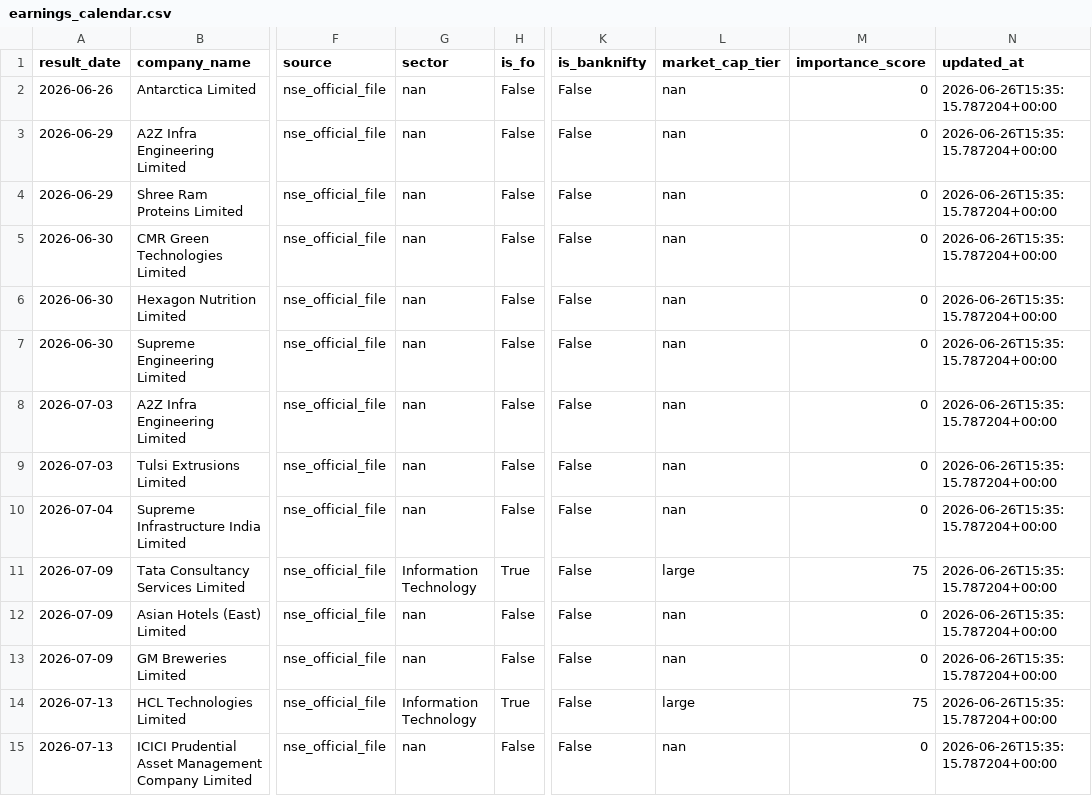
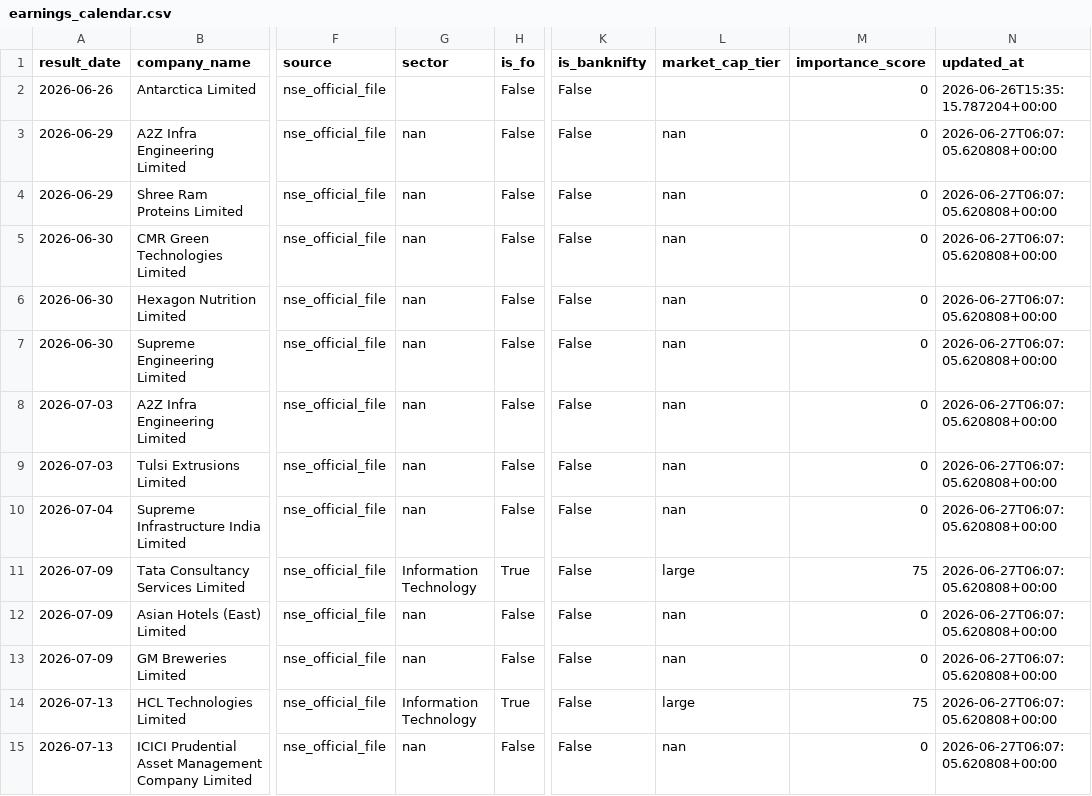
Before and after one commit to atharvagrawal28/fo_platform, a CSV file: data/earnings_calendar.csv, drawn as a sheet; only a part is shown, gaps mark what is left out; the diff covers the shown part only; the diff names each change by its address in the sheet, - before the commit and + after, or states it on an @@ line.

```diff
--- a/data/earnings_calendar.csv
+++ b/data/earnings_calendar.csv
-G2 (sector): nan
+G2 (sector): (empty)
-L2 (market_cap_tier): nan
+L2 (market_cap_tier): (empty)
-N3:N15 (updated_at): 2026-06-26T15:35:15.787204+00:00
+N3:N15 (updated_at): 2026-06-27T06:07:05.620808+00:00
```
Also changed, not shown: 1 added row and 56 edited cells elsewhere in this file, 1 other file.
